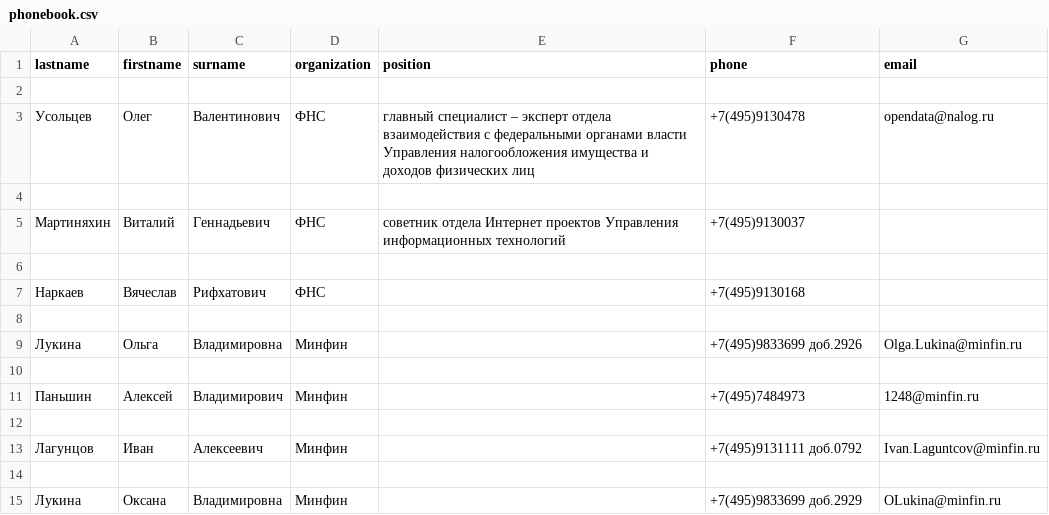
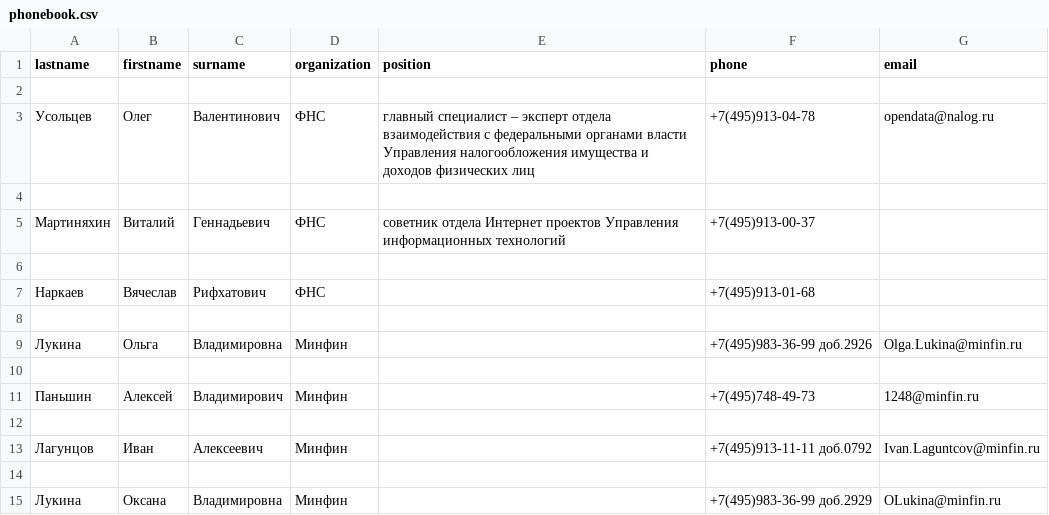
Before and after one commit to NetologyStudy/reHW, a CSV file: reHW/phonebook.csv, drawn as a sheet.

```diff
--- a/reHW/phonebook.csv
+++ b/reHW/phonebook.csv
@@ -2,14 +2,14 @@ lastname,firstname,surname,organization,position,phone,email
 
-Усольцев,Олег,Валентинович,ФНС,главный специалист – эксперт отдела взаимодействия с федеральными органами власти Управления налогообложения имущества и доходов физических лиц,+7(495)9130478,opendata@nalog.ru
+Усольцев,Олег,Валентинович,ФНС,главный специалист – эксперт отдела взаимодействия с федеральными органами власти Управления налогообложения имущества и доходов физических лиц,+7(495)913-04-78,opendata@nalog.ru
 
-Мартиняхин,Виталий,Геннадьевич,ФНС,cоветник отдела Интернет проектов Управления информационных технологий,+7(495)9130037,
+Мартиняхин,Виталий,Геннадьевич,ФНС,cоветник отдела Интернет проектов Управления информационных технологий,+7(495)913-00-37,
 
-Наркаев,Вячеслав,Рифхатович,ФНС,,+7(495)9130168,
+Наркаев,Вячеслав,Рифхатович,ФНС,,+7(495)913-01-68,
 
-Лукина,Ольга,Владимировна,Минфин,,+7(495)9833699 доб.2926,Olga.Lukina@minfin.ru
+Лукина,Ольга,Владимировна,Минфин,,+7(495)983-36-99 доб.2926,Olga.Lukina@minfin.ru
 
-Паньшин,Алексей,Владимирович,Минфин,,+7(495)7484973,1248@minfin.ru
+Паньшин,Алексей,Владимирович,Минфин,,+7(495)748-49-73,1248@minfin.ru
 
-Лагунцов,Иван,Алексеевич,Минфин,,+7(495)9131111 доб.0792,Ivan.Laguntcov@minfin.ru
+Лагунцов,Иван,Алексеевич,Минфин,,+7(495)913-11-11 доб.0792,Ivan.Laguntcov@minfin.ru
 
-Лукина,Оксана,Владимировна,Минфин,,+7(495)9833699 доб.2929,OLukina@minfin.ru
+Лукина,Оксана,Владимировна,Минфин,,+7(495)983-36-99 доб.2929,OLukina@minfin.ru
```
Also changed, not shown: 1 other file.
